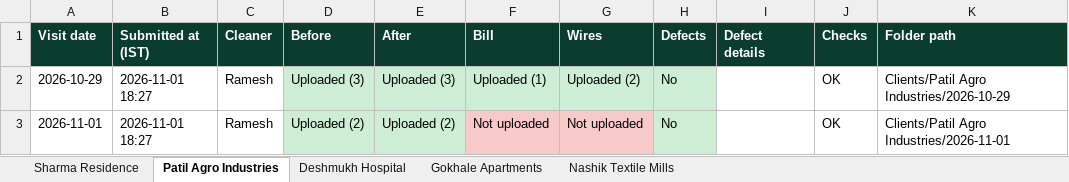
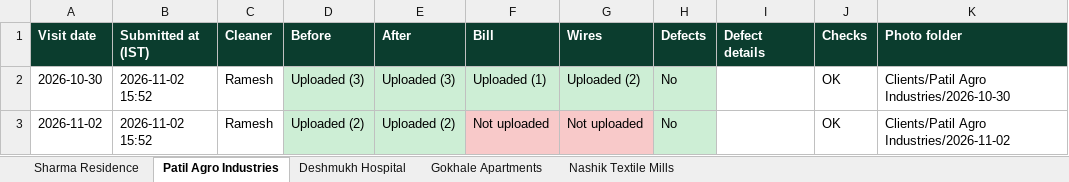
Before and after one commit to ajxlv/HR-Management-system, an Excel workbook: demo/WRS_Cleaning_Status_demo.xlsx, sheet Patil Agro Industries, drawn as a sheet; values as stored, in another font and other column widths than the file's, no borders; the diff names each change by its address in the sheet, - before the commit and + after, or states it on an @@ line.

```diff
--- a/demo/WRS_Cleaning_Status_demo.xlsx (sheet Patil Agro Industries)
+++ b/demo/WRS_Cleaning_Status_demo.xlsx (sheet Patil Agro Industries)
-K1: Folder path
+K1: Photo folder
-A2 (Visit date): 2026-10-29
+A2 (Visit date): 2026-10-30
-B2:B3 (Submitted at (IST)): 2026-11-01 18:27
+B2:B3 (Submitted at (IST)): 2026-11-02 15:52
-K2 (Photo folder): Clients/Patil Agro Industries/2026-10-29
+K2 (Photo folder): Clients/Patil Agro Industries/2026-10-30
-A3 (Visit date): 2026-11-01
+A3 (Visit date): 2026-11-02
-K3 (Photo folder): Clients/Patil Agro Industries/2026-11-01
+K3 (Photo folder): Clients/Patil Agro Industries/2026-11-02
```
Also changed, not shown: sheet Sharma Residence, sheet Nashik Textile Mills, sheet Deshmukh Hospital, sheet Gokhale Apartments, 25 other files.
